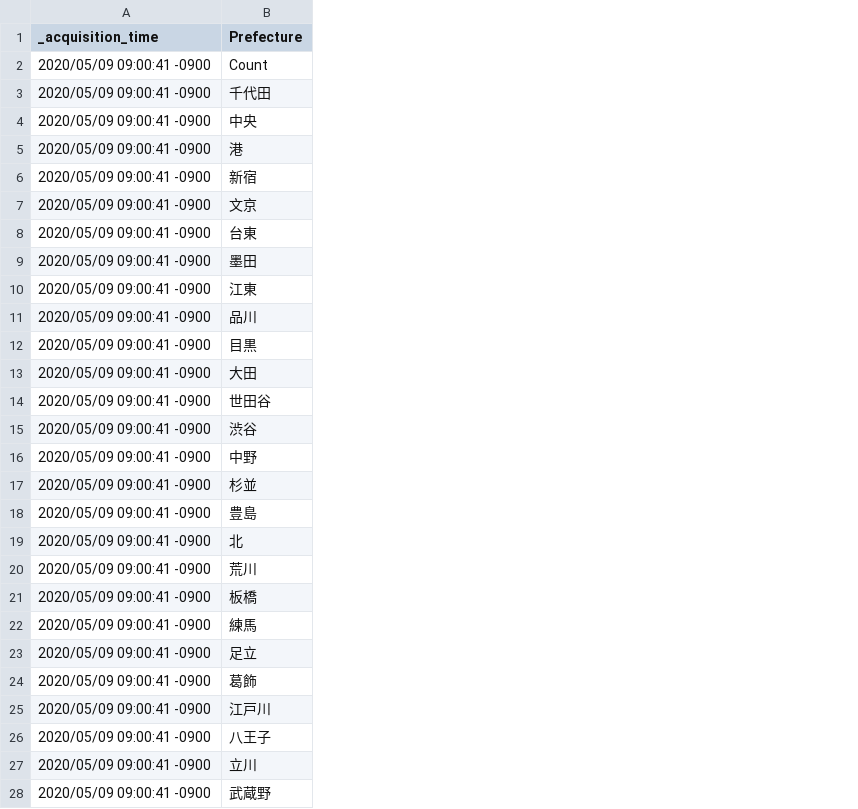
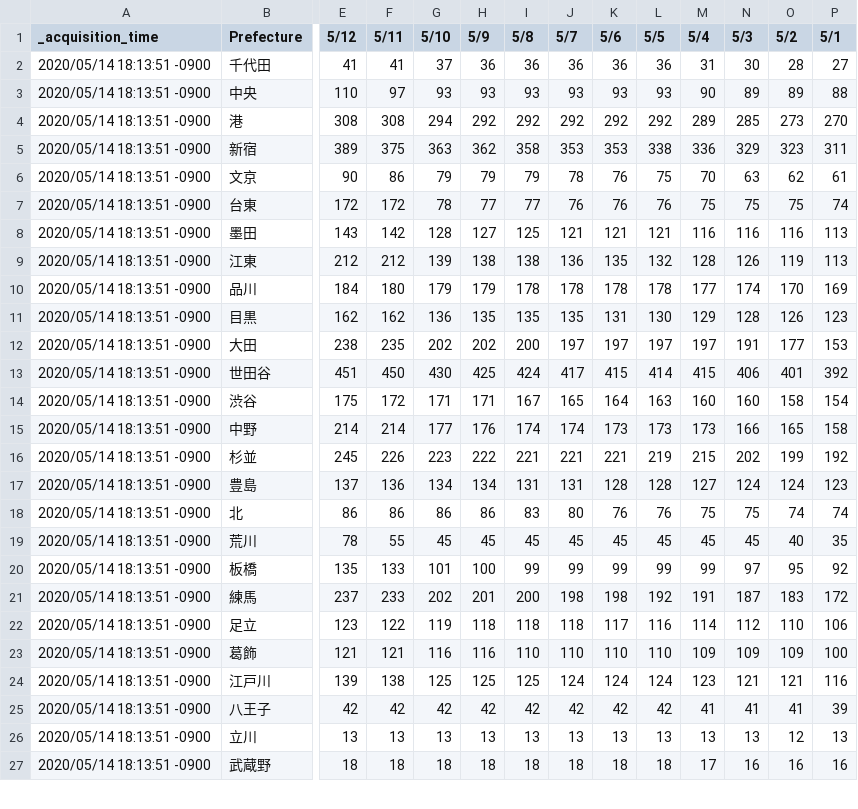
Before and after one commit to s-yamano/Splunk-COVID19-Japan, a CSV file: covid19-japan/lookups/Tokyo_Counts.csv, drawn as a sheet; only a part is shown, gaps mark what is left out; removed rows and columns are numbered as before the commit, all else as after; rows hold the shown columns only; the diff covers the shown part only; the diff names each change by its address in the sheet, - before the commit and + after, or states it on an @@ line.

```diff
--- a/covid19-japan/lookups/Tokyo_Counts.csv
+++ b/covid19-japan/lookups/Tokyo_Counts.csv
+column E (5/12), rows 2-27: 41 | 110 | 308 | 389 | 90 | 172 | 143 | 212 | 184 | 162 | 238 | 451 | 175 | 214 | 245 | 137 | 86 | 78 | 135 | 237 | 123 | 121 | 139 | 42 | 13 | 18
+column F (5/11), rows 2-27: 41 | 97 | 308 | 375 | 86 | 172 | 142 | 212 | 180 | 162 | 235 | 450 | 172 | 214 | 226 | 136 | 86 | 55 | 133 | 233 | 122 | 121 | 138 | 42 | 13 | 18
+column G (5/10), rows 2-27: 37 | 93 | 294 | 363 | 79 | 78 | 128 | 139 | 179 | 136 | 202 | 430 | 171 | 177 | 223 | 134 | 86 | 45 | 101 | 202 | 119 | 116 | 125 | 42 | 13 | 18
+column H (5/9), rows 2-27: 36 | 93 | 292 | 362 | 79 | 77 | 127 | 138 | 179 | 135 | 202 | 425 | 171 | 176 | 222 | 134 | 86 | 45 | 100 | 201 | 118 | 116 | 125 | 42 | 13 | 18
+column I (5/8), rows 2-27: 36 | 93 | 292 | 358 | 79 | 77 | 125 | 138 | 178 | 135 | 200 | 424 | 167 | 174 | 221 | 131 | 83 | 45 | 99 | 200 | 118 | 110 | 125 | 42 | 13 | 18
+column J (5/7), rows 2-27: 36 | 93 | 292 | 353 | 78 | 76 | 121 | 136 | 178 | 135 | 197 | 417 | 165 | 174 | 221 | 131 | 80 | 45 | 99 | 198 | 118 | 110 | 124 | 42 | 13 | 18
+column K (5/6), rows 2-27: 36 | 93 | 292 | 353 | 76 | 76 | 121 | 135 | 178 | 131 | 197 | 415 | 164 | 173 | 221 | 128 | 76 | 45 | 99 | 198 | 117 | 110 | 124 | 42 | 13 | 18
+column L (5/5), rows 2-27: 36 | 93 | 292 | 338 | 75 | 76 | 121 | 132 | 178 | 130 | 197 | 414 | 163 | 173 | 219 | 128 | 76 | 45 | 99 | 192 | 116 | 110 | 124 | 42 | 13 | 18
+column M (5/4), rows 2-27: 31 | 90 | 289 | 336 | 70 | 75 | 116 | 128 | 177 | 129 | 197 | 415 | 160 | 173 | 215 | 127 | 75 | 45 | 99 | 191 | 114 | 109 | 123 | 41 | 13 | 17
+column N (5/3), rows 2-27: 30 | 89 | 285 | 329 | 63 | 75 | 116 | 126 | 174 | 128 | 191 | 406 | 160 | 166 | 202 | 124 | 75 | 45 | 97 | 187 | 112 | 109 | 121 | 41 | 13 | 16
+column O (5/2), rows 2-27: 28 | 89 | 273 | 323 | 62 | 75 | 116 | 119 | 170 | 126 | 177 | 401 | 158 | 165 | 199 | 124 | 74 | 40 | 95 | 183 | 110 | 109 | 121 | 41 | 12 | 16
+column P (5/1), rows 2-27: 27 | 88 | 270 | 311 | 61 | 74 | 113 | 113 | 169 | 123 | 153 | 392 | 154 | 158 | 192 | 123 | 74 | 35 | 92 | 172 | 106 | 100 | 116 | 39 | 13 | 16
-row 2: 2020/05/09 09:00:41 -0900 | Count
-A2:A27 (_acquisition_time): 2020/05/09 09:00:41 -0900
+A2:A27 (_acquisition_time): 2020/05/14 18:13:51 -0900
```
Also changed, not shown: 2 added columns and 38 edited cells elsewhere in this file, covid19-japan/lookups/Diamond_Princess_Sum_By_Day.csv, covid19-japan/lookups/Sum_By_Day.csv, 14 other files.
